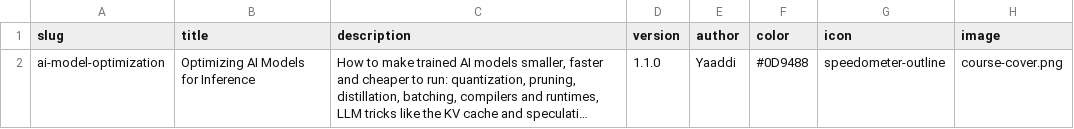
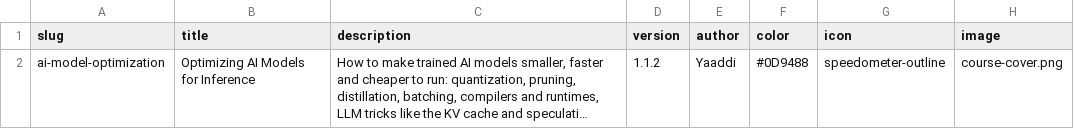
Before and after one commit to yaaddi-courses/ai-model-optimization, a CSV file: source/meta.csv, drawn as a sheet; long unchanged cells end in …; the diff names each change by its address in the sheet, - before the commit and + after, or states it on an @@ line.

Commit message:
Learn more articles in a teacher's voice, article links in place of Wikipedia (v1.1.2)
43 short articles under source/articles/, written to a student in a natural
voice. A glossary term that has an article carries no outside link, so
tapping it opens the explanation inside the course.

```diff
--- a/source/meta.csv
+++ b/source/meta.csv
-D2 (version): 1.1.0
+D2 (version): 1.1.2
```
Also changed, not shown: 47 other files.
